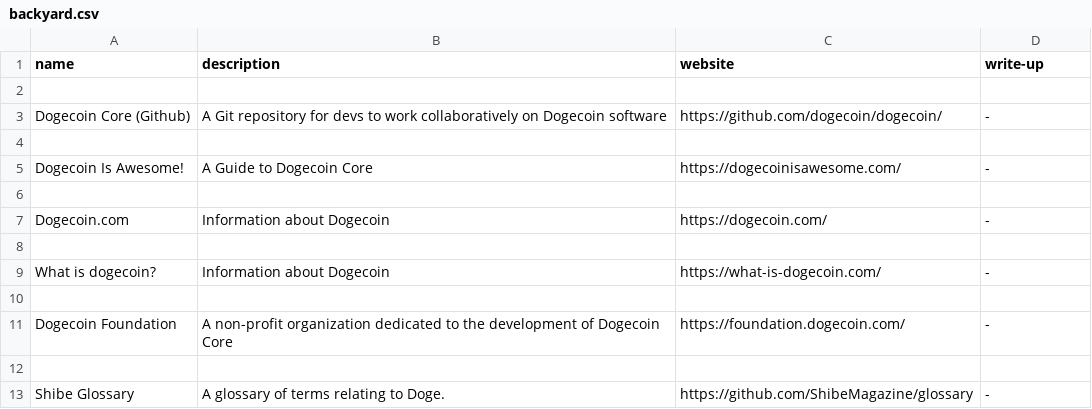
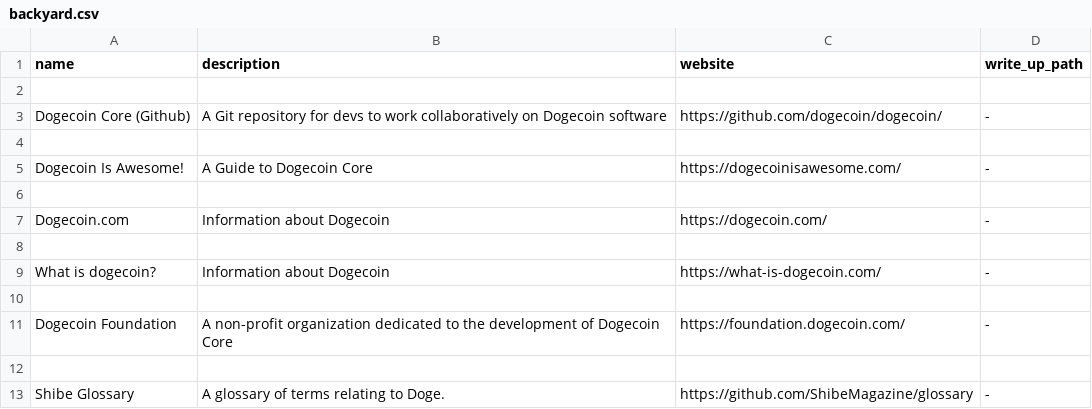
Before and after one commit to ShibeMedia/resource-hub, a CSV file: backyard.csv, drawn as a sheet.

Commit message:
Fixed Syntax Error

```diff
--- a/backyard.csv
+++ b/backyard.csv
@@ -1,2 +1,2 @@
-name, description, website, write-up
+name, description, website, write_up_path
 
```
